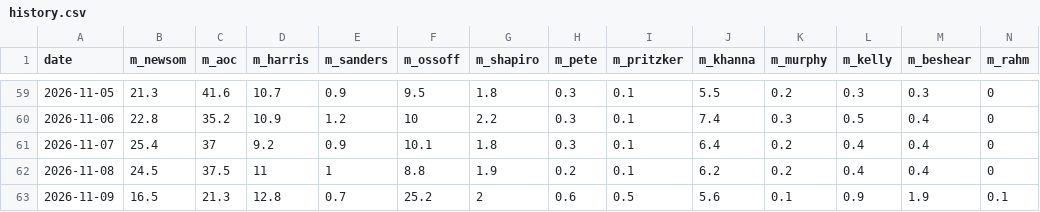
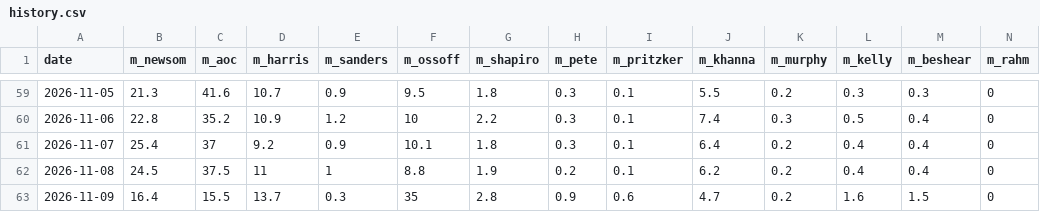
Before and after one commit to driscollglobe/2028-machine, a CSV file: history.csv, drawn as a sheet; only a part is shown, gaps mark what is left out; the diff covers the shown part only; the diff names each change by its address in the sheet, - before the commit and + after, or states it on an @@ line.

```diff
--- a/history.csv
+++ b/history.csv
-B63 (m_newsom): 16.5
+B63 (m_newsom): 16.4
-C63 (m_aoc): 21.3
+C63 (m_aoc): 15.5
-D63 (m_harris): 12.8
+D63 (m_harris): 13.7
-E63 (m_sanders): 0.7
+E63 (m_sanders): 0.3
-F63 (m_ossoff): 25.2
+F63 (m_ossoff): 35
-G63 (m_shapiro): 2
+G63 (m_shapiro): 2.8
-H63 (m_pete): 0.6
+H63 (m_pete): 0.9
-I63 (m_pritzker): 0.5
+I63 (m_pritzker): 0.6
-J63 (m_khanna): 5.6
+J63 (m_khanna): 4.7
-K63 (m_murphy): 0.1
+K63 (m_murphy): 0.2
-L63 (m_kelly): 0.9
+L63 (m_kelly): 1.6
-M63 (m_beshear): 1.9
+M63 (m_beshear): 1.5
-N63 (m_rahm): 0.1
+N63 (m_rahm): 0
```
Also changed, not shown: 10 edited cells elsewhere in this file, 34 other files.
